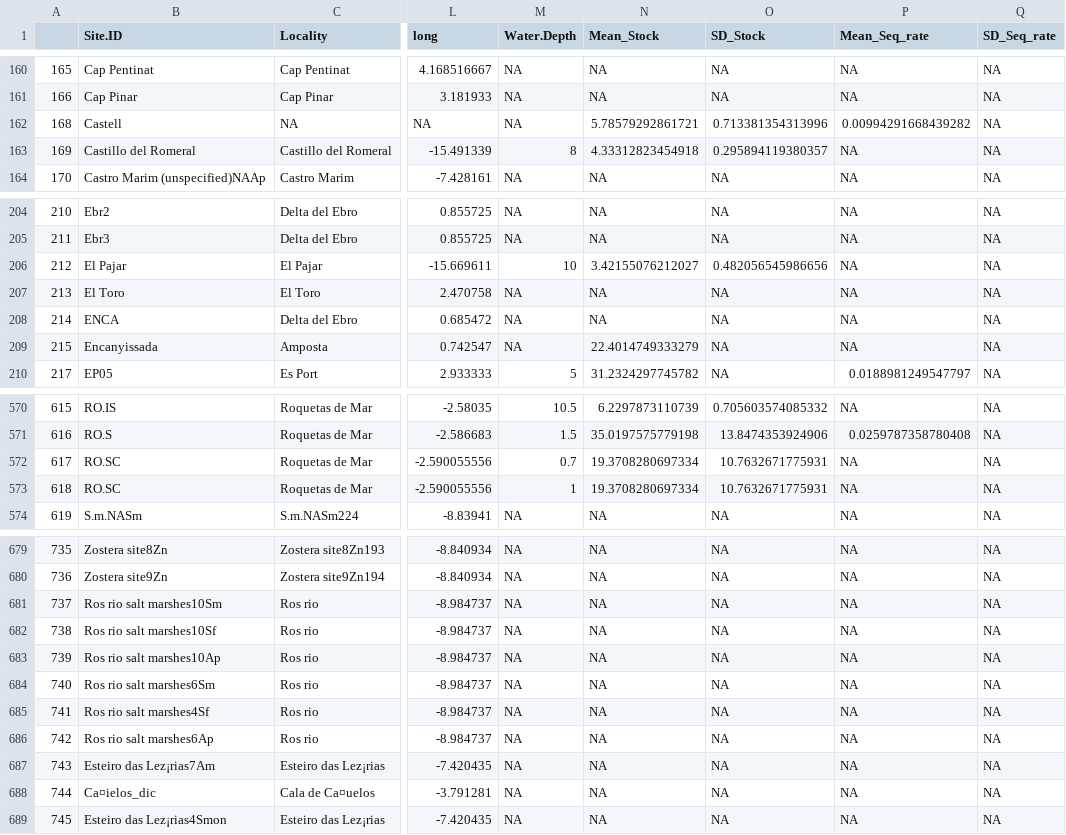
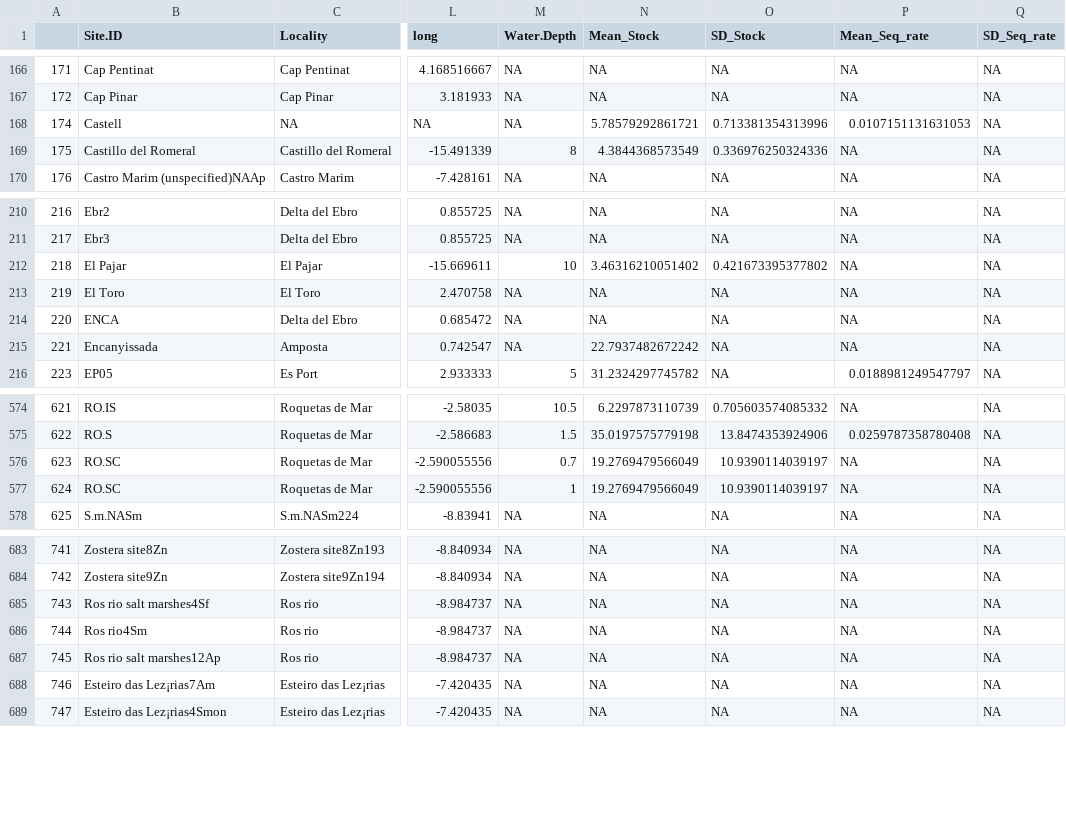
Before and after one commit to NPJuncal/BC_IP, a CSV file: BC_PI_Results/BC_Station.csv, drawn as a sheet; only a part is shown, gaps mark what is left out; addresses are those after the commit; the diff covers the shown part only; the diff names each change by its address in the sheet, - before the commit and + after, or states it on an @@ line.

```diff
--- a/BC_PI_Results/BC_Station.csv
+++ b/BC_PI_Results/BC_Station.csv
@@ column A renumbered between rows 6 and 694 @@
-P168 (Mean_Seq_rate): 0.00994291668439282
+P168 (Mean_Seq_rate): 0.0107151131631053
-N169 (Mean_Stock): 4.33312823454918
+N169 (Mean_Stock): 4.3844368573549
-O169 (SD_Stock): 0.295894119380357
+O169 (SD_Stock): 0.336976250324336
-N212 (Mean_Stock): 3.42155076212027
+N212 (Mean_Stock): 3.46316210051402
-O212 (SD_Stock): 0.482056545986656
+O212 (SD_Stock): 0.421673395377802
-N215 (Mean_Stock): 22.4014749333279
+N215 (Mean_Stock): 22.7937482672242
-N576:N577 (Mean_Stock): 19.3708280697334
+N576:N577 (Mean_Stock): 19.2769479566049
-O576:O577 (SD_Stock): 10.7632671775931
+O576:O577 (SD_Stock): 10.9390114039197
@@ row 681 moved to row 37: 36 @@
@@ row 682 moved to row 38: 37 @@
@@ row 683 moved to row 39: 38 @@
@@ row 684 moved to row 4: 3 @@
@@ row 686 moved to row 5: 4 @@
@@ row 33 moved to row 686: 744 @@
@@ row 695 moved to row 687: 745 @@
@@ row 688 moved to row 10: 9 @@
```
Also changed, not shown: 1 added row, 3 removed rows, 23 moved rows and 39 edited cells elsewhere in this file, 1 other file.
